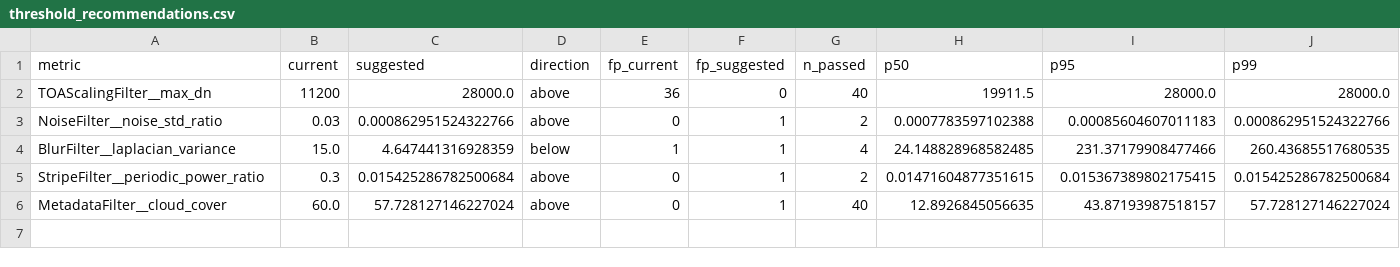
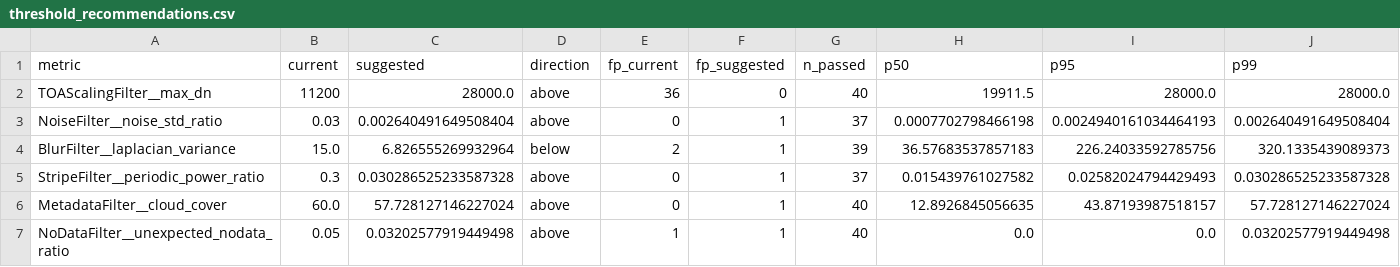
Before and after one commit to yessminechaabouni21/Satellite-Image-Quality-Control-Project, a CSV file: reports/ml/threshold_recommendations.csv, drawn as a sheet.

```diff
--- a/reports/ml/threshold_recommendations.csv
+++ b/reports/ml/threshold_recommendations.csv
@@ -2,5 +2,6 @@ metric,current,suggested,direction,fp_current,fp_suggested,n_passed,p50,p95,p99
 TOAScalingFilter__max_dn,11200,28000.0,above,36,0,40,19911.5,28000.0,28000.0
-NoiseFilter__noise_std_ratio,0.03,0.000862951524322766,above,0,1,2,0.0007783597102388,0.00085604607011183,0.000862951524322766
-BlurFilter__laplacian_variance,15.0,4.647441316928359,below,1,1,4,24.148828968582485,231.37179908477466,260.43685517680535
-StripeFilter__periodic_power_ratio,0.3,0.015425286782500684,above,0,1,2,0.01471604877351615,0.015367389802175415,0.015425286782500684
+NoiseFilter__noise_std_ratio,0.03,0.002640491649508404,above,0,1,37,0.0007702798466198,0.0024940161034464193,0.002640491649508404
+BlurFilter__laplacian_variance,15.0,6.826555269932964,below,2,1,39,36.57683537857183,226.24033592785756,320.1335439089373
+StripeFilter__periodic_power_ratio,0.3,0.030286525233587328,above,0,1,37,0.015439761027582,0.02582024794429493,0.030286525233587328
 MetadataFilter__cloud_cover,60.0,57.728127146227024,above,0,1,40,12.8926845056635,43.87193987518157,57.728127146227024
+NoDataFilter__unexpected_nodata_ratio,0.05,0.03202577919449498,above,1,1,40,0.0,0.0,0.03202577919449498
```
Also changed, not shown: 54 other files.
